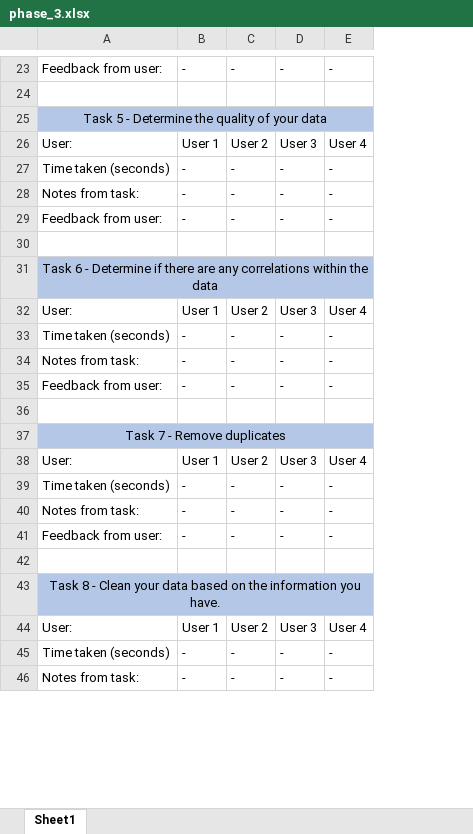
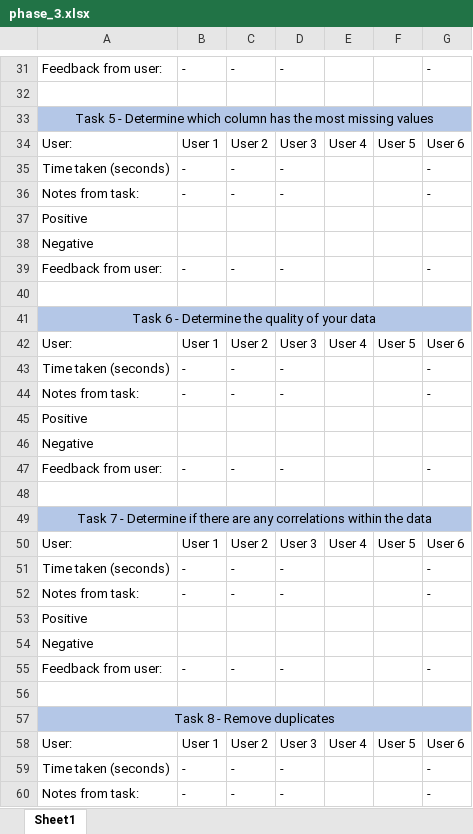
Before and after one commit to SeanMcCrossanTUD/TUD-Group-Project, an Excel workbook: Project supporting Artifacts/Evaluation/cognitive_walkthrough/phase_3.xlsx, sheet Sheet1, drawn as a sheet; only a part is shown, gaps mark what is left out; values as stored, in another font and other column widths than the file's, no borders; addresses are those after the commit; the diff covers the shown part only; the diff names each change by its address in the sheet, - before the commit and + after, or states it on an @@ line.

```diff
--- a/Project supporting Artifacts/Evaluation/cognitive_walkthrough/phase_3.xlsx (sheet Sheet1)
+++ b/Project supporting Artifacts/Evaluation/cognitive_walkthrough/phase_3.xlsx (sheet Sheet1)
+column E, row 34: User 4; row 42: User 4; row 50: User 4; row 58: User 4
+column F, row 34: User 5; row 42: User 5; row 50: User 5; row 58: User 5
-A33: …- Determine the quality of your data
+A33: …- Determine which column has the most missing values
-G34: User 4
+G34: User 6
+row 37: Positive
+row 38: Negative
-A41: …- Determine if there are any correlations within the data
+A41: …- Determine the quality of your data
-G42: User 4
+G42: User 6
+row 45: Positive
+row 46: Negative
-A49: Task 7 - Remove duplicates
+A49: Task 7 - Determine if there are any correlations within the data
-G50: User 4
+G50: User 6
+row 53: Positive
+row 54: Negative
-A57: Task 8 - Clean your data based on the information you have.
+A57: Task 8 - Remove duplicates
-G58: User 4
+G58: User 6
```
Also changed, not shown: 28 added rows and 7 edited cells elsewhere in this sheet.
